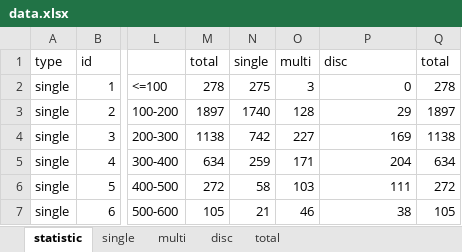
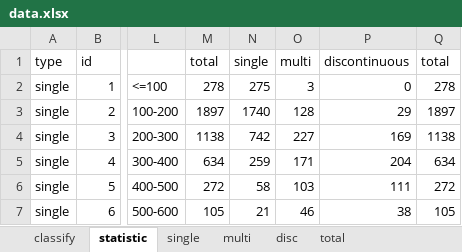
Before and after one commit to simochen/domblstm, an Excel workbook: seqMatch/data.xlsx, sheet statistic, drawn as a sheet; only a part is shown, gaps mark what is left out; values as stored, in another font and other column widths than the file's, no borders; charts and pictures not drawn; the diff names each change by its address in the sheet, - before the commit and + after, or states it on an @@ line.

```diff
--- a/seqMatch/data.xlsx (sheet statistic)
+++ b/seqMatch/data.xlsx (sheet statistic)
+sheet tab: classify
-P1: disc
+P1: discontinuous
```
Also changed, not shown: charts or pictures, 55 other files.
